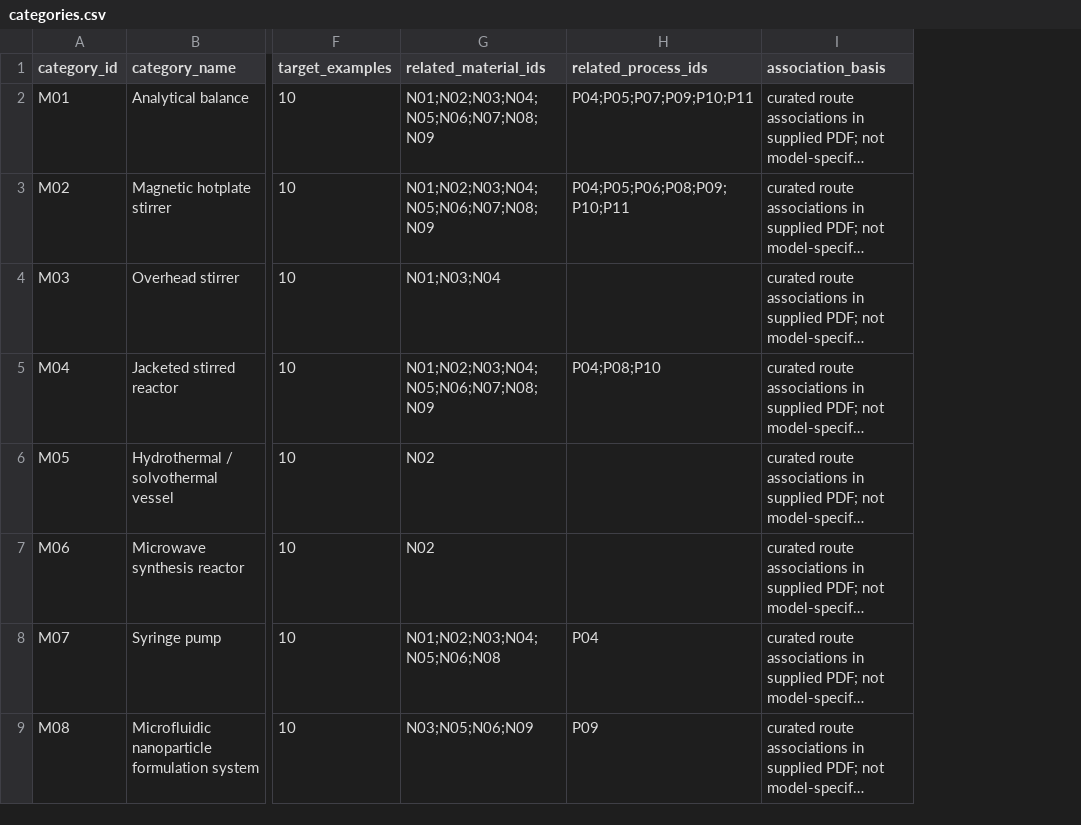
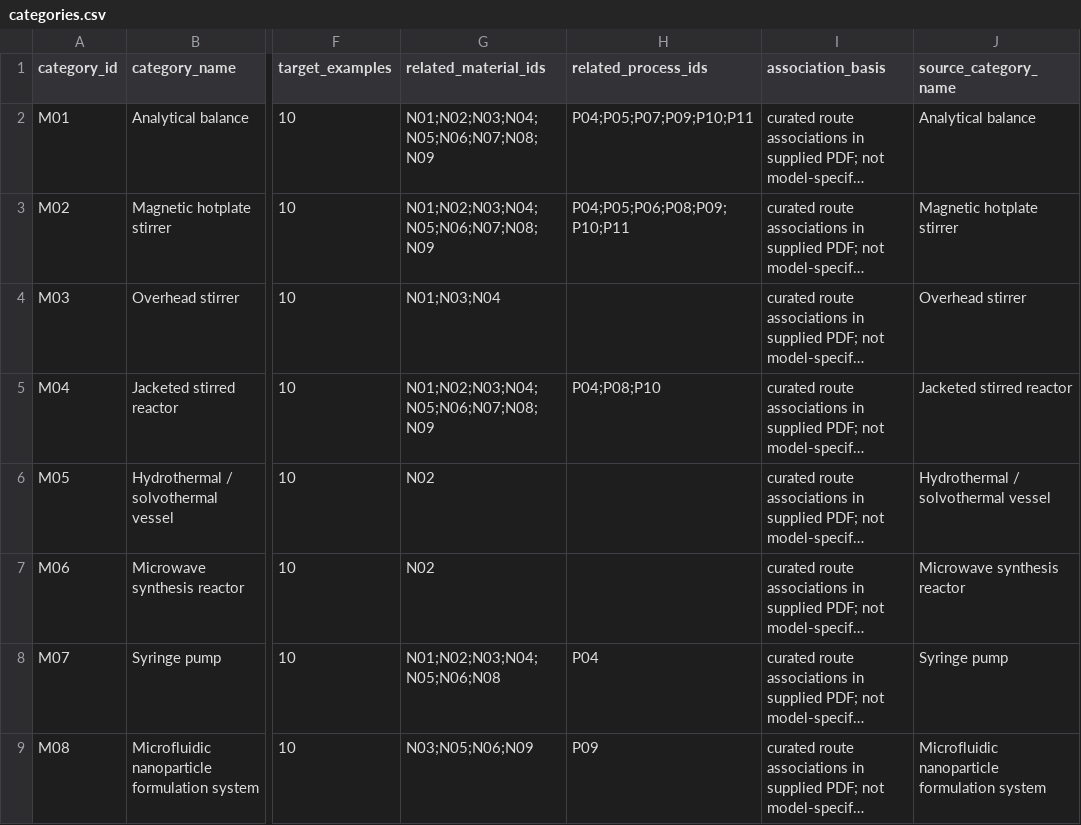
Before and after one commit to PodComet/ICoN-PCL-Equipment-Metadata, a CSV file: catalog/categories.csv, drawn as a sheet; only a part is shown, gaps mark what is left out; long unchanged cells end in …; the diff covers the shown part only; the diff names each change by its address in the sheet, - before the commit and + after, or states it on an @@ line.

Commit message:
Merge approved equipment families into canonical M categories

```diff
--- a/catalog/categories.csv
+++ b/catalog/categories.csv
+column J (source_category_name), rows 2-9: Analytical balance | Magnetic hotplate stirrer | Overhead stirrer | Jacketed stirred reactor | Hydrothermal / solvothermal vessel | Microwave synthesis reactor | Syringe pump | Microfluidic nanoparticle formulation system
```
Also changed, not shown: 5 edited cells elsewhere in this file, catalog/category_price_estimates.csv, catalog/equipment.csv, 29 other files.
